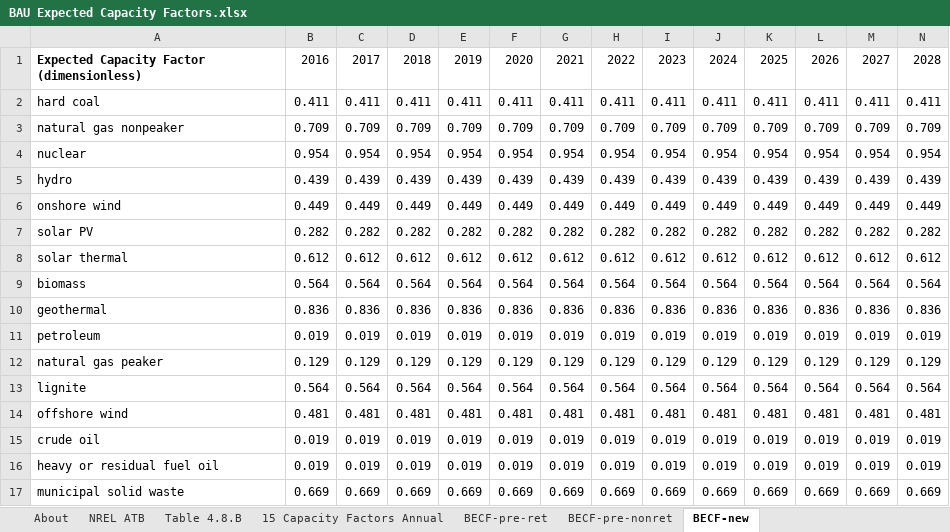
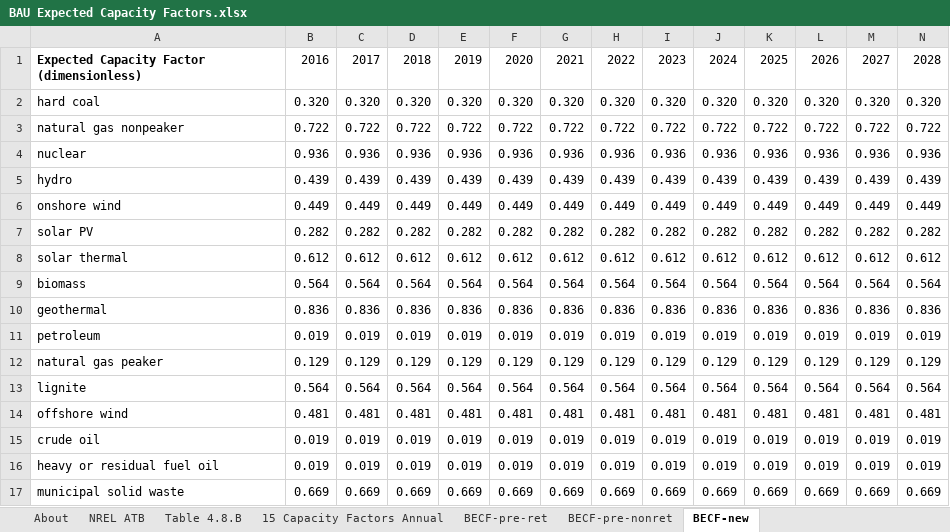
Before and after one commit to EnergyInnovation/eps-virginia, an Excel workbook: InputData/elec/BECF/BAU Expected Capacity Factors.xlsx, sheet BECF-new, drawn as a sheet; only a part is shown; values as stored, in another font and other column widths than the file's, no borders; removed rows and columns are numbered as before the commit, all else as after; rows hold the shown columns only; the diff names each change by its address in the sheet, - before the commit and + after, or states it on an @@ line.

```diff
--- a/InputData/elec/BECF/BAU Expected Capacity Factors.xlsx (sheet BECF-new)
+++ b/InputData/elec/BECF/BAU Expected Capacity Factors.xlsx (sheet BECF-new)
-row 2: hard coal | 0.411 | 0.411 | 0.411 | 0.411 | 0.411 | 0.411 | 0.411 | 0.411 | 0.411 | 0.411 | 0.411 | 0.411 | 0.411
-row 3: natural gas nonpeaker | 0.709 | 0.709 | 0.709 | 0.709 | 0.709 | 0.709 | 0.709 | 0.709 | 0.709 | 0.709 | 0.709 | 0.709 | 0.709
-row 4: nuclear | 0.954 | 0.954 | 0.954 | 0.954 | 0.954 | 0.954 | 0.954 | 0.954 | 0.954 | 0.954 | 0.954 | 0.954 | 0.954
+row 2: hard coal | 0.320 | 0.320 | 0.320 | 0.320 | 0.320 | 0.320 | 0.320 | 0.320 | 0.320 | 0.320 | 0.320 | 0.320 | 0.320
+row 3: natural gas nonpeaker | 0.722 | 0.722 | 0.722 | 0.722 | 0.722 | 0.722 | 0.722 | 0.722 | 0.722 | 0.722 | 0.722 | 0.722 | 0.722
+row 4: nuclear | 0.936 | 0.936 | 0.936 | 0.936 | 0.936 | 0.936 | 0.936 | 0.936 | 0.936 | 0.936 | 0.936 | 0.936 | 0.936
```
Also changed, not shown: sheet BECF-pre-ret, 5 other files.
